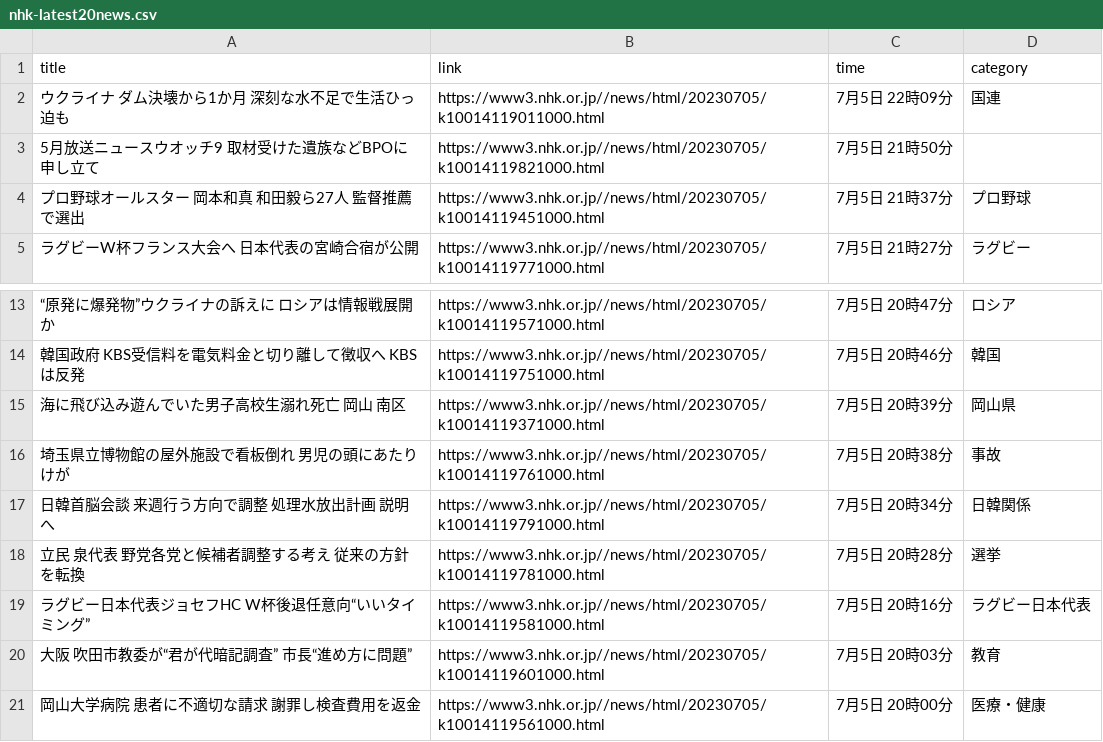
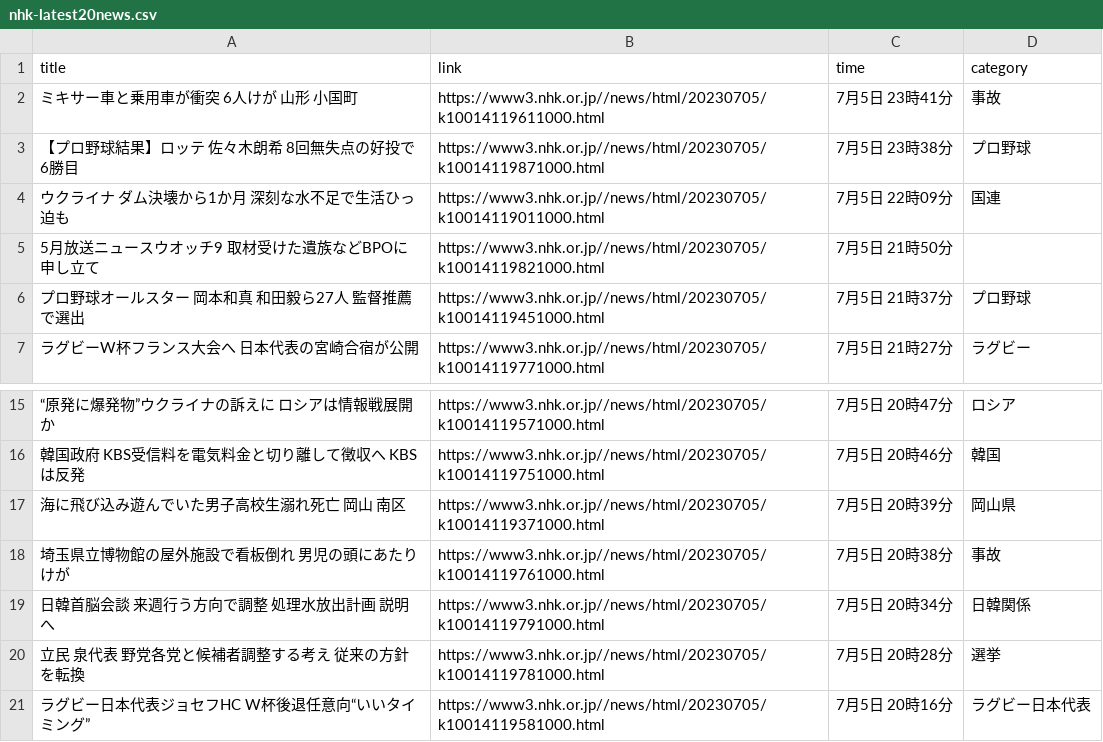
Before and after one commit to Hiromisa/autoscrape_NHK, a CSV file: nhk-latest20news.csv, drawn as a sheet; only a part is shown, gaps mark what is left out; removed rows and columns are numbered as before the commit, all else as after; the diff names each change by its address in the sheet, - before the commit and + after, or states it on an @@ line.

```diff
--- a/nhk-latest20news.csv
+++ b/nhk-latest20news.csv
+row 2: ミキサー車と乗用車が衝突 6人けが 山形 小国町 | https://www3.nhk.or.jp//news/html/20230705/k10014119611000.html | 7月5日 23時41分 | 事故
+row 3: 【プロ野球結果】ロッテ 佐々木朗希 8回無失点の好投で6勝目 | https://www3.nhk.or.jp//news/html/20230705/k10014119871000.html | 7月5日 23時38分 | プロ野球
-row 20: 大阪 吹田市教委が“君が代暗記調査” 市長“進め方に問題” | https://www3.nhk.or.jp//news/html/20230705/k10014119601000.html | 7月5日 20時03分 | 教育
-row 21: 岡山大学病院 患者に不適切な請求 謝罪し検査費用を返金 | https://www3.nhk.or.jp//news/html/20230705/k10014119561000.html | 7月5日 20時00分 | 医療・健康
```
